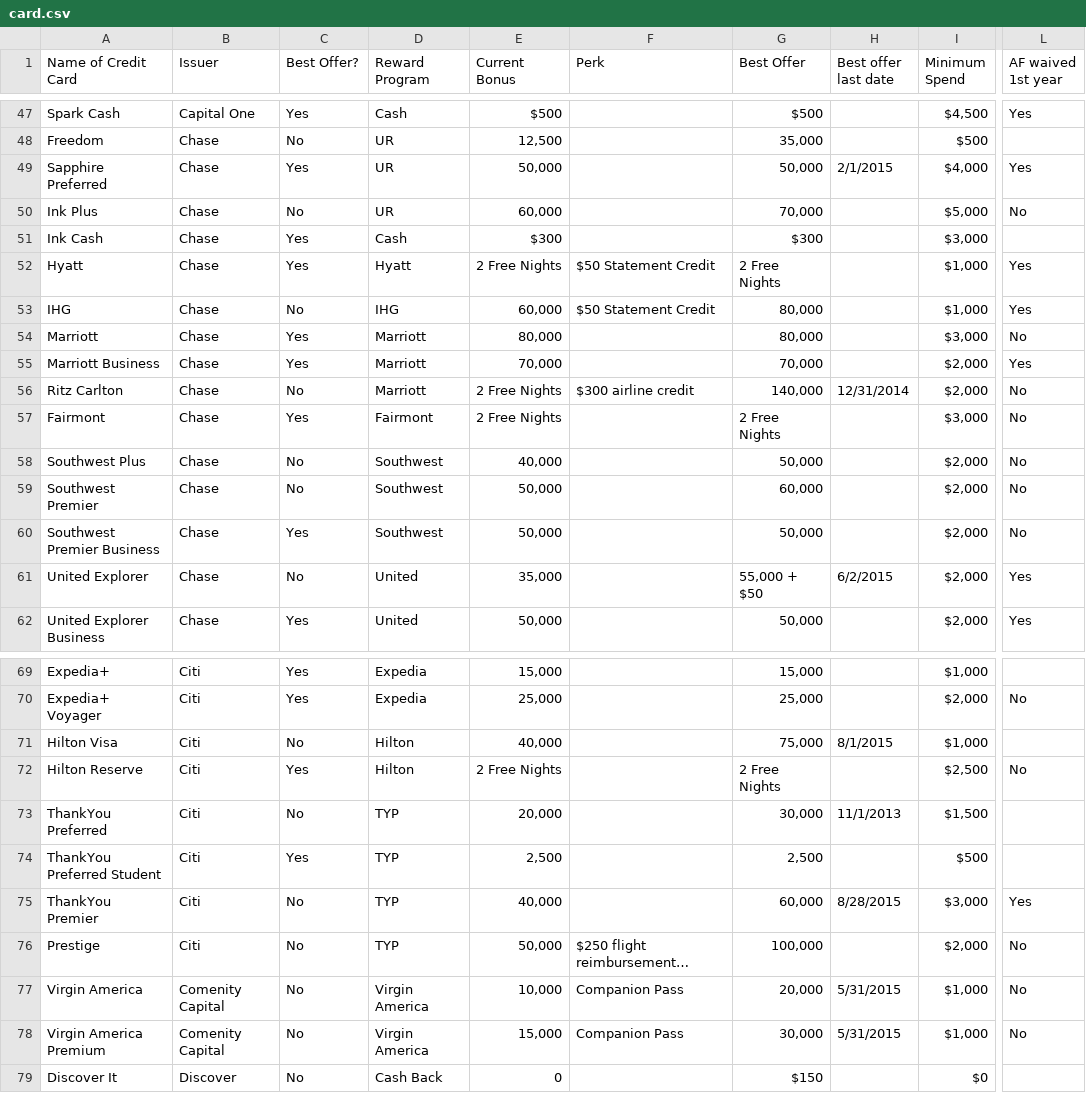
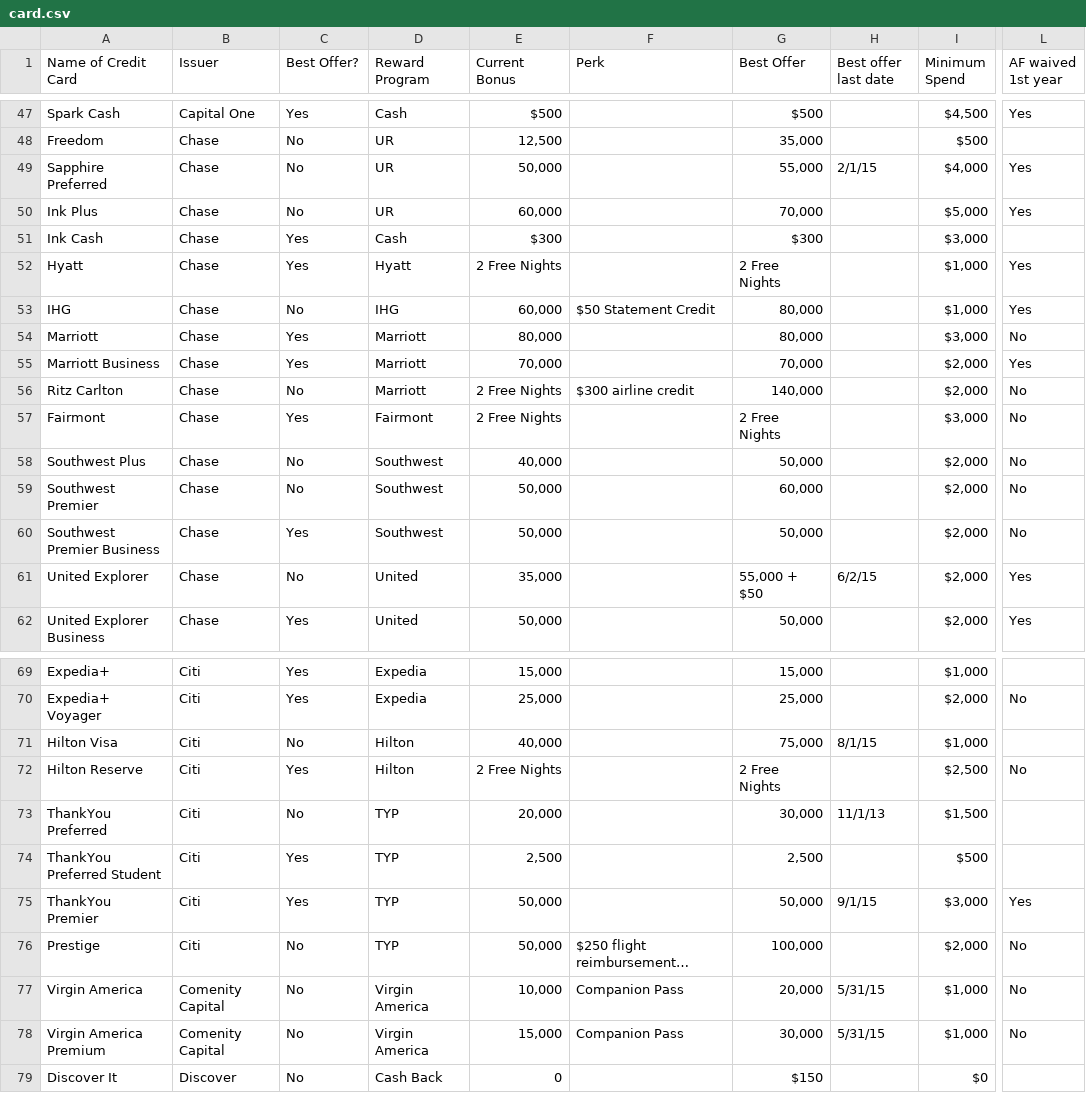
Before and after one commit to bad6e/credit_cards, a CSV file: lib/assets/card.csv, drawn as a sheet; only a part is shown, gaps mark what is left out; long unchanged cells end in …; the diff covers the shown part only; the diff names each change by its address in the sheet, - before the commit and + after, or states it on an @@ line.

```diff
--- a/lib/assets/card.csv
+++ b/lib/assets/card.csv
-C49 (Best Offer?): Yes
+C49 (Best Offer?): No
-G49 (Best Offer): 50,000
+G49 (Best Offer): 55,000
-H49 (Best offer last date): 2/1/2015
+H49 (Best offer last date): 2/1/15
-L50 (AF waived 1st year): No
+L50 (AF waived 1st year): Yes
-F52 (Perk): $50 Statement Credit
+F52 (Perk): (empty)
-H56 (Best offer last date): 12/31/2014
+H56 (Best offer last date): (empty)
-H61 (Best offer last date): 6/2/2015
+H61 (Best offer last date): 6/2/15
-H71 (Best offer last date): 8/1/2015
+H71 (Best offer last date): 8/1/15
-H73 (Best offer last date): 11/1/2013
+H73 (Best offer last date): 11/1/13
-C75 (Best Offer?): No
+C75 (Best Offer?): Yes
-E75 (Current Bonus): 40,000
+E75 (Current Bonus): 50,000
-G75 (Best Offer): 60,000
+G75 (Best Offer): 50,000
-H75 (Best offer last date): 8/28/2015
+H75 (Best offer last date): 9/1/15
-H77:H78 (Best offer last date): 5/31/2015
+H77:H78 (Best offer last date): 5/31/15
```
Also changed, not shown: 10 edited cells elsewhere in this file, 1 other file.
